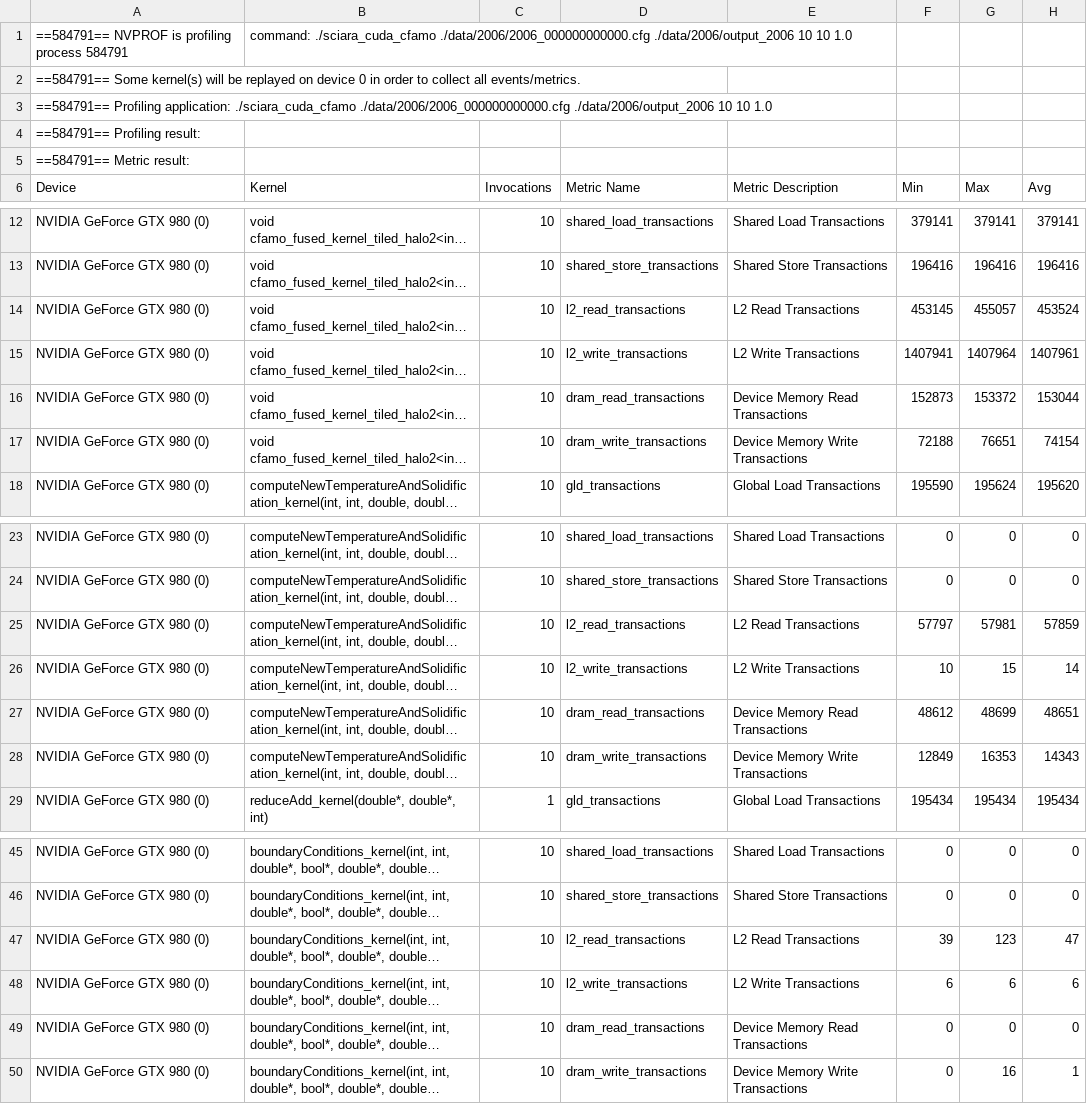
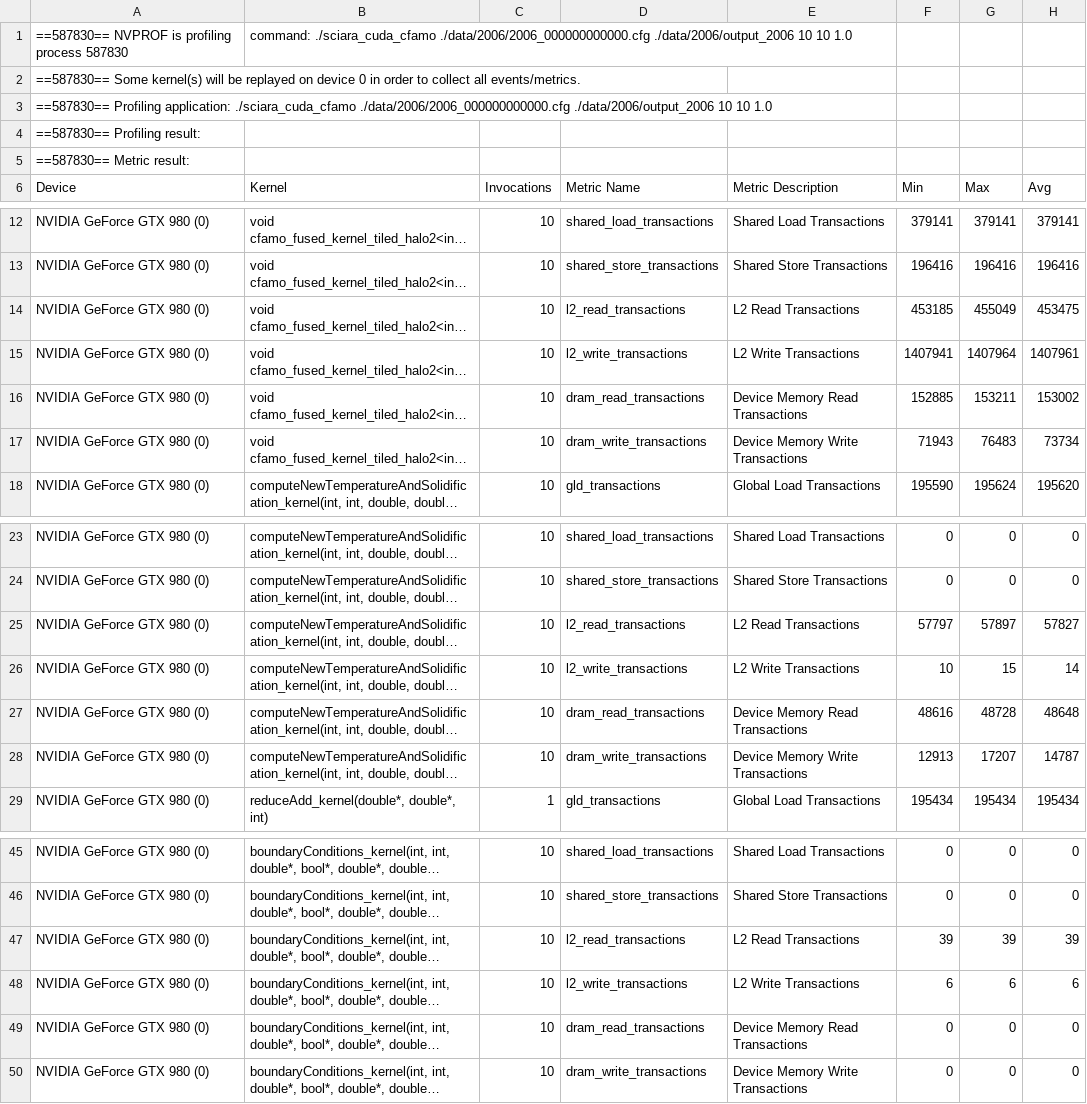
Before and after one commit to Scangwski/sciara-fv2, a CSV file: profiling_results/sciara_cuda_cfamo_memory.csv, drawn as a sheet; only a part is shown, gaps mark what is left out; long unchanged cells end in …; the diff names each change by its address in the sheet, - before the commit and + after, or states it on an @@ line.

```diff
--- a/profiling_results/sciara_cuda_cfamo_memory.csv
+++ b/profiling_results/sciara_cuda_cfamo_memory.csv
-A1 (Device): ==584791== NVPROF is profiling process 584791
+A1 (Device): ==587830== NVPROF is profiling process 587830
-A2 (Device): ==584791== Some kernel(s)…
+A2 (Device): ==587830== Some kernel(s)…
-A3 (Device): ==584791== Profiling application:…
+A3 (Device): ==587830== Profiling application:…
-A4 (Device): ==584791== Profiling result:
+A4 (Device): ==587830== Profiling result:
-A5 (Device): ==584791== Metric result:
+A5 (Device): ==587830== Metric result:
-F14 (Min): 453145
+F14 (Min): 453185
-G14 (Max): 455057
+G14 (Max): 455049
-H14 (Avg): 453524
+H14 (Avg): 453475
-F16 (Min): 152873
+F16 (Min): 152885
-G16 (Max): 153372
+G16 (Max): 153211
-H16 (Avg): 153044
+H16 (Avg): 153002
-F17 (Min): 72188
+F17 (Min): 71943
-G17 (Max): 76651
+G17 (Max): 76483
-H17 (Avg): 74154
+H17 (Avg): 73734
-G25 (Max): 57981
+G25 (Max): 57897
-H25 (Avg): 57859
+H25 (Avg): 57827
-F27 (Min): 48612
+F27 (Min): 48616
-G27 (Max): 48699
+G27 (Max): 48728
-H27 (Avg): 48651
+H27 (Avg): 48648
-F28 (Min): 12849
+F28 (Min): 12913
-G28 (Max): 16353
+G28 (Max): 17207
-H28 (Avg): 14343
+H28 (Avg): 14787
-G47 (Max): 123
+G47 (Max): 39
-H47 (Avg): 47
+H47 (Avg): 39
-G50 (Max): 16
+G50 (Max): 0
-H50 (Avg): 1
+H50 (Avg): 0
```
Also changed, not shown: profiling_results/sciara_cuda_cfame_compute.csv, profiling_results/sciara_cuda_cfame_memory.csv, 34 other files.
